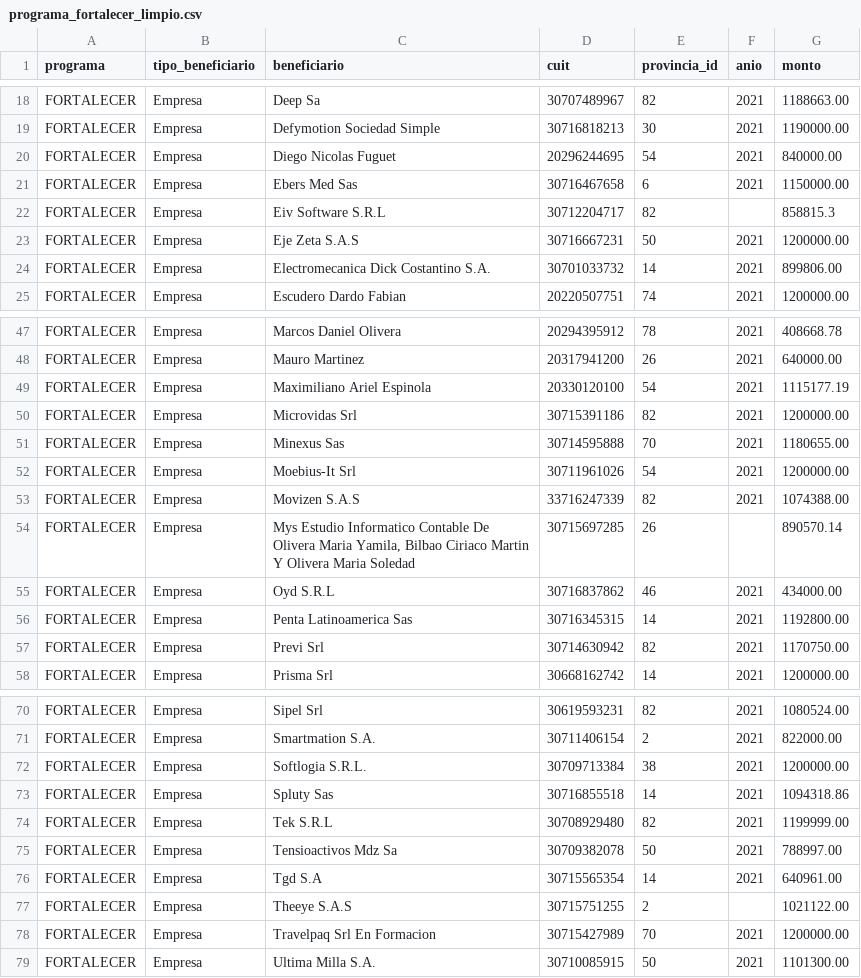
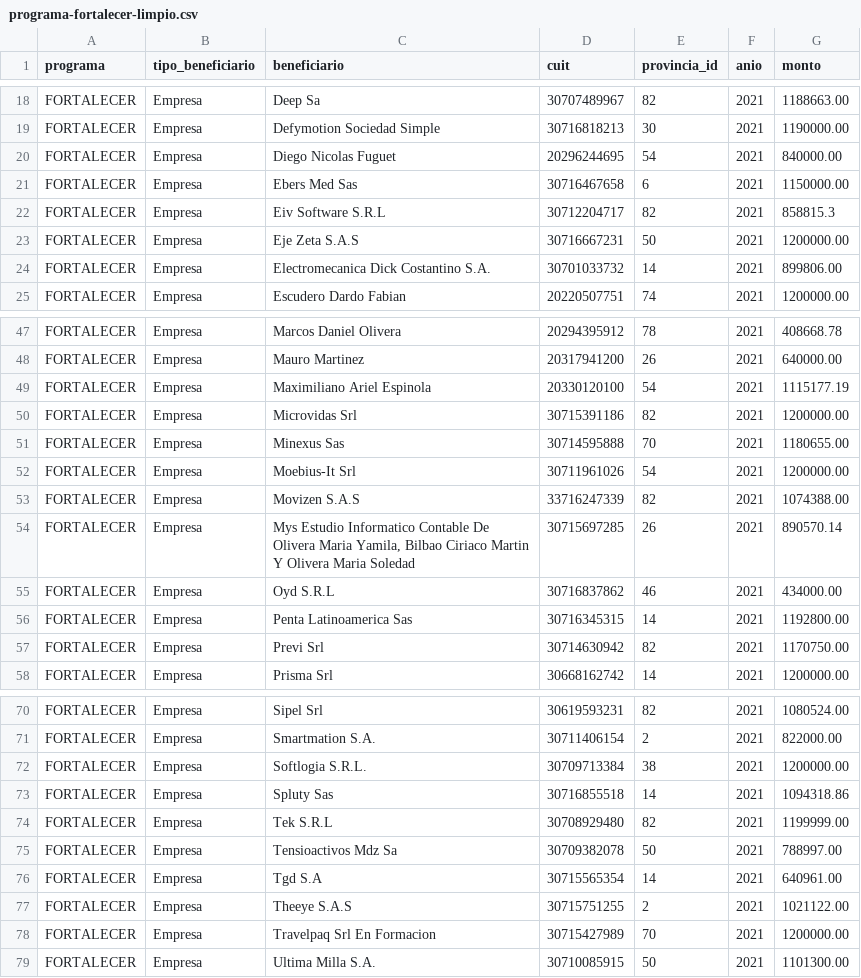
Before and after one commit to jordanaescalona/Equipo3-PP1-Economia-del-Conocimiento-2C-2026, a CSV file: data/processed/programa-fortalecer-limpio.csv (was data/processed/programa_fortalecer_limpio.csv), drawn as a sheet; only a part is shown, gaps mark what is left out.

```diff
--- a/data/processed/programa_fortalecer_limpio.csv
+++ b/data/processed/programa-fortalecer-limpio.csv
@@ -21,3 +21,3 @@ FORTALECER,Empresa,Diego Nicolas Fuguet,20296244695,54,2021,840000.00
 FORTALECER,Empresa,Ebers Med Sas,30716467658,6,2021,1150000.00
-FORTALECER,Empresa,Eiv Software S.R.L,30712204717,82,,858815.3
+FORTALECER,Empresa,Eiv Software S.R.L,30712204717,82,2021,858815.3
 FORTALECER,Empresa,Eje Zeta S.A.S,30716667231,50,2021,1200000.00
@@ -53,3 +53,3 @@ FORTALECER,Empresa,Moebius-It Srl,30711961026,54,2021,1200000.00
 FORTALECER,Empresa,Movizen S.A.S,33716247339,82,2021,1074388.00
-FORTALECER,Empresa,"Mys Estudio Informatico Contable De Olivera Maria Yamila, Bilbao Ciriaco Martin Y Olivera Maria Soledad",30715697285,26,,890570.14
+FORTALECER,Empresa,"Mys Estudio Informatico Contable De Olivera Maria Yamila, Bilbao Ciriaco Martin Y Olivera Maria Soledad",30715697285,26,2021,890570.14
 FORTALECER,Empresa,Oyd S.R.L,30716837862,46,2021,434000.00
@@ -76,3 +76,3 @@ FORTALECER,Empresa,Tensioactivos Mdz Sa,30709382078,50,2021,788997.00
 FORTALECER,Empresa,Tgd S.A,30715565354,14,2021,640961.00
-FORTALECER,Empresa,Theeye S.A.S,30715751255,2,,1021122.00
+FORTALECER,Empresa,Theeye S.A.S,30715751255,2,2021,1021122.00
 FORTALECER,Empresa,Travelpaq Srl En Formacion,30715427989,70,2021,1200000.00
```
Also changed, not shown: 2 other files.
